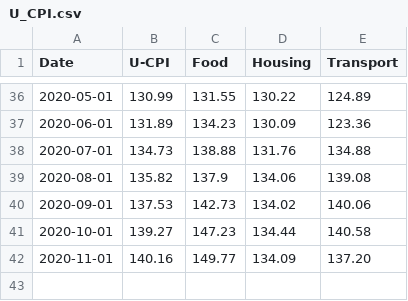
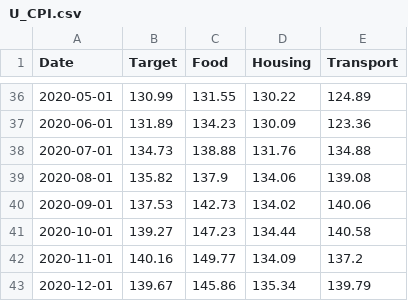
Before and after one commit to agmo1993/macropakistani, a CSV file: data/U_CPI.csv, drawn as a sheet; only a part is shown, gaps mark what is left out; the diff names each change by its address in the sheet, - before the commit and + after, or states it on an @@ line.

```diff
--- a/data/U_CPI.csv
+++ b/data/U_CPI.csv
-B1: U-CPI
+B1: Target
-E42 (Transport): 137.20
+E42 (Transport): 137.2
+row 43: 2020-12-01 | 139.67 | 145.86 | 135.34 | 139.79
```
Also changed, not shown: data/R_CPI.csv, data/UNR_CPI.csv.
